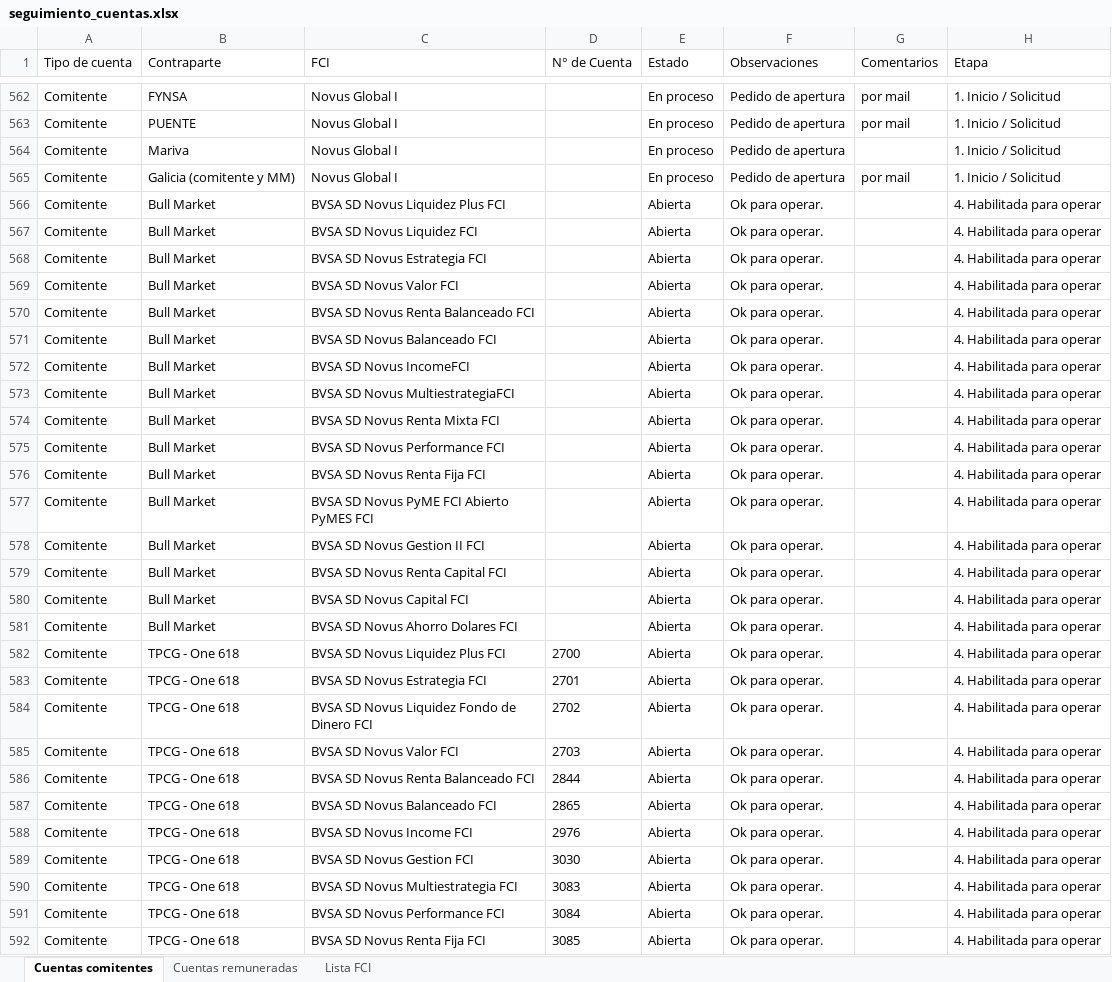
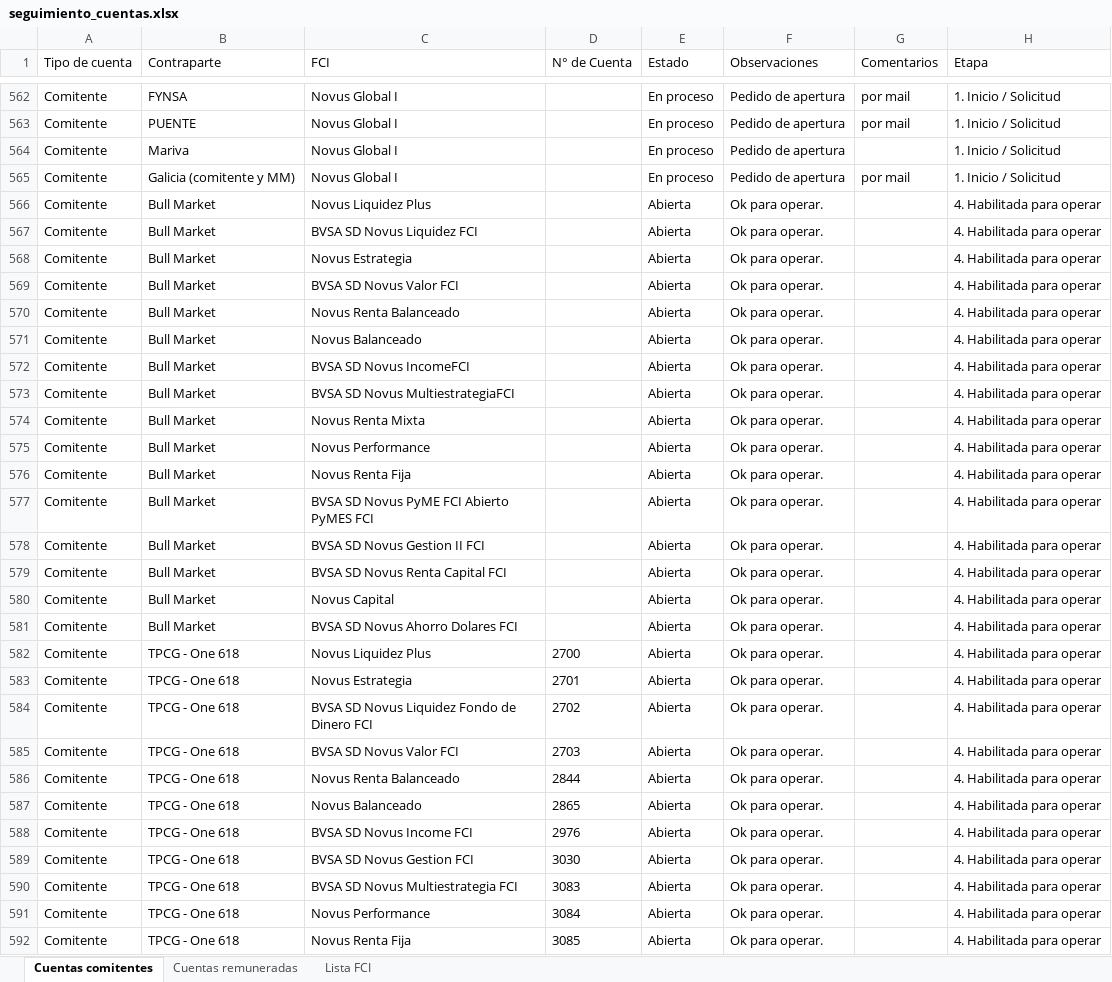
Before and after one commit to lsancci-ops/Novus-Dashboard, an Excel workbook: data/seguimiento_cuentas.xlsx, sheet Cuentas comitentes, drawn as a sheet; only a part is shown, gaps mark what is left out; values as stored, in another font and other column widths than the file's, no borders; the diff covers the shown part only; the diff names each change by its address in the sheet, - before the commit and + after, or states it on an @@ line.

Commit message:
Seguimiento de cuentas · LS · 2026-09-04 16:43

```diff
--- a/data/seguimiento_cuentas.xlsx (sheet Cuentas comitentes)
+++ b/data/seguimiento_cuentas.xlsx (sheet Cuentas comitentes)
-C566 (FCI): BVSA SD Novus Liquidez Plus FCI
+C566 (FCI): Novus Liquidez Plus
-C568 (FCI): BVSA SD Novus Estrategia FCI
+C568 (FCI): Novus Estrategia
-C570 (FCI): BVSA SD Novus Renta Balanceado FCI
+C570 (FCI): Novus Renta Balanceado
-C571 (FCI): BVSA SD Novus Balanceado FCI
+C571 (FCI): Novus Balanceado
-C574 (FCI): BVSA SD Novus Renta Mixta FCI
+C574 (FCI): Novus Renta Mixta
-C575 (FCI): BVSA SD Novus Performance FCI
+C575 (FCI): Novus Performance
-C576 (FCI): BVSA SD Novus Renta Fija FCI
+C576 (FCI): Novus Renta Fija
-C580 (FCI): BVSA SD Novus Capital FCI
+C580 (FCI): Novus Capital
-C582 (FCI): BVSA SD Novus Liquidez Plus FCI
+C582 (FCI): Novus Liquidez Plus
-C583 (FCI): BVSA SD Novus Estrategia FCI
+C583 (FCI): Novus Estrategia
-C586 (FCI): BVSA SD Novus Renta Balanceado FCI
+C586 (FCI): Novus Renta Balanceado
-C587 (FCI): BVSA SD Novus Balanceado FCI
+C587 (FCI): Novus Balanceado
-C591 (FCI): BVSA SD Novus Performance FCI
+C591 (FCI): Novus Performance
-C592 (FCI): BVSA SD Novus Renta Fija FCI
+C592 (FCI): Novus Renta Fija
```
Also changed, not shown: 115 edited cells elsewhere in this sheet.
